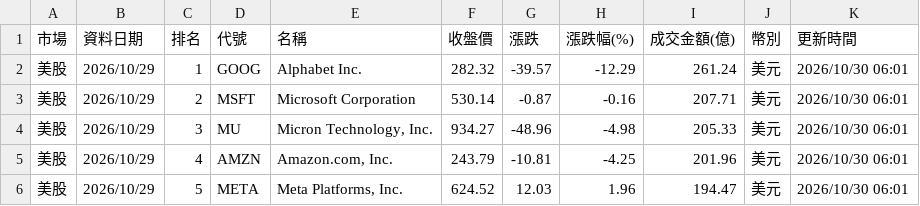
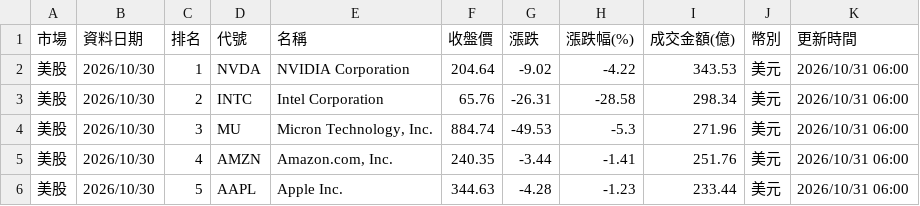
Before and after one commit to ntuacurry/stock-data, a CSV file: 美日韓成交額榜.csv, drawn as a sheet; only a part is shown; the diff covers the shown part only.

Commit message:
更新 美日韓成交額榜.csv（2026-10-31 06:00）

```diff
--- a/美日韓成交額榜.csv
+++ b/美日韓成交額榜.csv
@@ -1,6 +1,6 @@
 市場,資料日期,排名,代號,名稱,收盤價,漲跌,漲跌幅(%),成交金額(億),幣別,更新時間
-美股,2026/10/29,1,GOOG,Alphabet Inc.,282.32,-39.57,-12.29,261.24,美元,2026/10/30 06:01
-美股,2026/10/29,2,MSFT,Microsoft Corporation,530.14,-0.87,-0.16,207.71,美元,2026/10/30 06:01
-美股,2026/10/29,3,MU,"Micron Technology, Inc.",934.27,-48.96,-4.98,205.33,美元,2026/10/30 06:01
-美股,2026/10/29,4,AMZN,"Amazon.com, Inc.",243.79,-10.81,-4.25,201.96,美元,2026/10/30 06:01
-美股,2026/10/29,5,META,"Meta Platforms, Inc.",624.52,12.03,1.96,194.47,美元,2026/10/30 06:01
+美股,2026/10/30,1,NVDA,NVIDIA Corporation,204.64,-9.02,-4.22,343.53,美元,2026/10/31 06:00
+美股,2026/10/30,2,INTC,Intel Corporation,65.76,-26.31,-28.58,298.34,美元,2026/10/31 06:00
+美股,2026/10/30,3,MU,"Micron Technology, Inc.",884.74,-49.53,-5.3,271.96,美元,2026/10/31 06:00
+美股,2026/10/30,4,AMZN,"Amazon.com, Inc.",240.35,-3.44,-1.41,251.76,美元,2026/10/31 06:00
+美股,2026/10/30,5,AAPL,Apple Inc.,344.63,-4.28,-1.23,233.44,美元,2026/10/31 06:00
```
Also changed, not shown: 118 edited cells elsewhere in this file.
